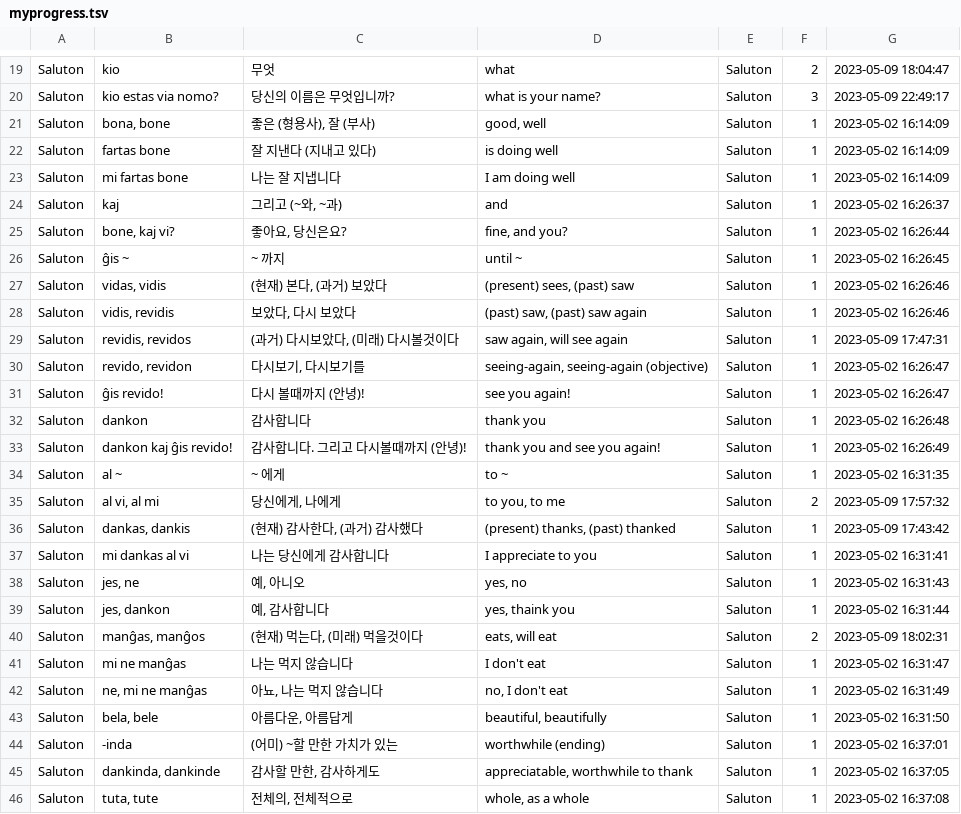
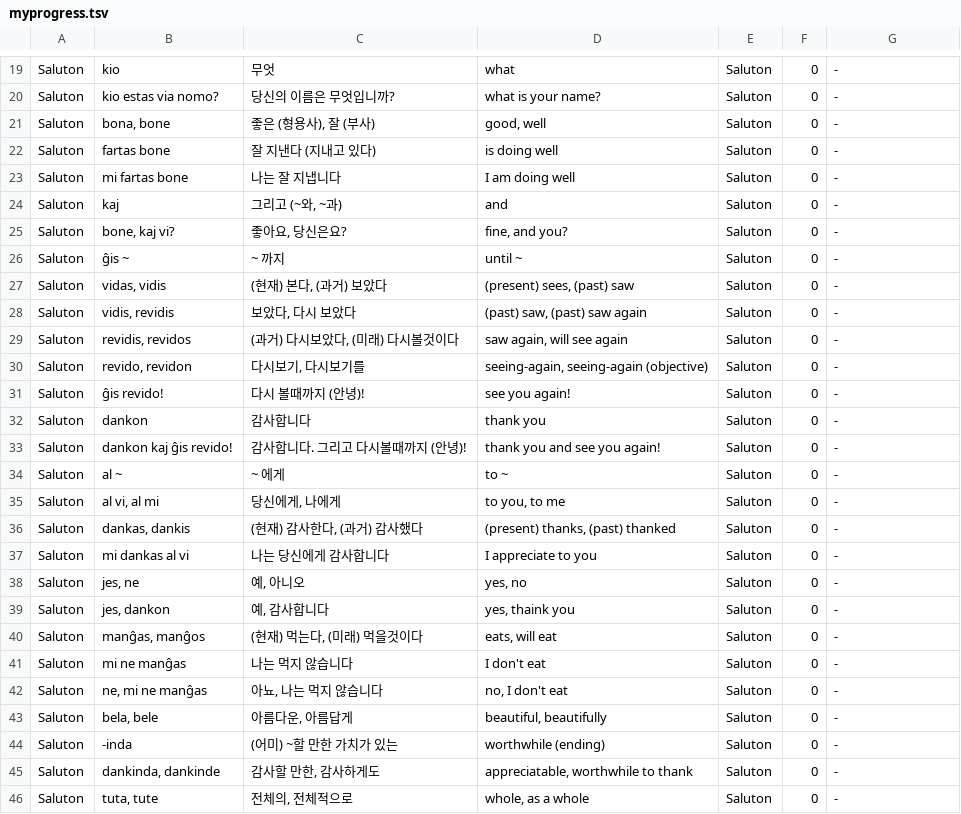
Before and after one commit to masoris/memlingo, a TSV file: users/b/b@b.com/courses/ko-kr/A/myprogress.tsv (was users/a/a@a.com/courses/ko-kr/A/myprogress.tsv), drawn as a sheet; only a part is shown, gaps mark what is left out; the diff covers the shown part only; the diff names each change by its address in the sheet, - before the commit and + after, or states it on an @@ line.

```diff
--- a/users/a/a@a.com/courses/ko-kr/A/myprogress.tsv
+++ b/users/b/b@b.com/courses/ko-kr/A/myprogress.tsv
-F19: 2
+F19: 0
-G19: 2023-05-09 18:04:47
+G19: -
-F20: 3
+F20: 0
-G20: 2023-05-09 22:49:17
+G20: -
-F21:F34: 1
+F21:F34: 0
-G21:G23: 2023-05-02 16:14:09
+G21:G23: -
-G24: 2023-05-02 16:26:37
+G24: -
-G25: 2023-05-02 16:26:44
+G25: -
-G26: 2023-05-02 16:26:45
+G26: -
-G27:G28: 2023-05-02 16:26:46
+G27:G28: -
-G29: 2023-05-09 17:47:31
+G29: -
-G30:G31: 2023-05-02 16:26:47
+G30:G31: -
-G32: 2023-05-02 16:26:48
+G32: -
-G33: 2023-05-02 16:26:49
+G33: -
-G34: 2023-05-02 16:31:35
+G34: -
-F35: 2
+F35: 0
-G35: 2023-05-09 17:57:32
+G35: -
-F36:F39: 1
+F36:F39: 0
-G36: 2023-05-09 17:43:42
+G36: -
-G37: 2023-05-02 16:31:41
+G37: -
-G38: 2023-05-02 16:31:43
+G38: -
-G39: 2023-05-02 16:31:44
+G39: -
-F40: 2
+F40: 0
-G40: 2023-05-09 18:02:31
+G40: -
-F41:F46: 1
+F41:F46: 0
-G41: 2023-05-02 16:31:47
+G41: -
-G42: 2023-05-02 16:31:49
+G42: -
-G43: 2023-05-02 16:31:50
+G43: -
-G44: 2023-05-02 16:37:01
+G44: -
-G45: 2023-05-02 16:37:05
+G45: -
-G46: 2023-05-02 16:37:08
+G46: -
```
Also changed, not shown: 118 edited cells elsewhere in this file, 23 other files.
